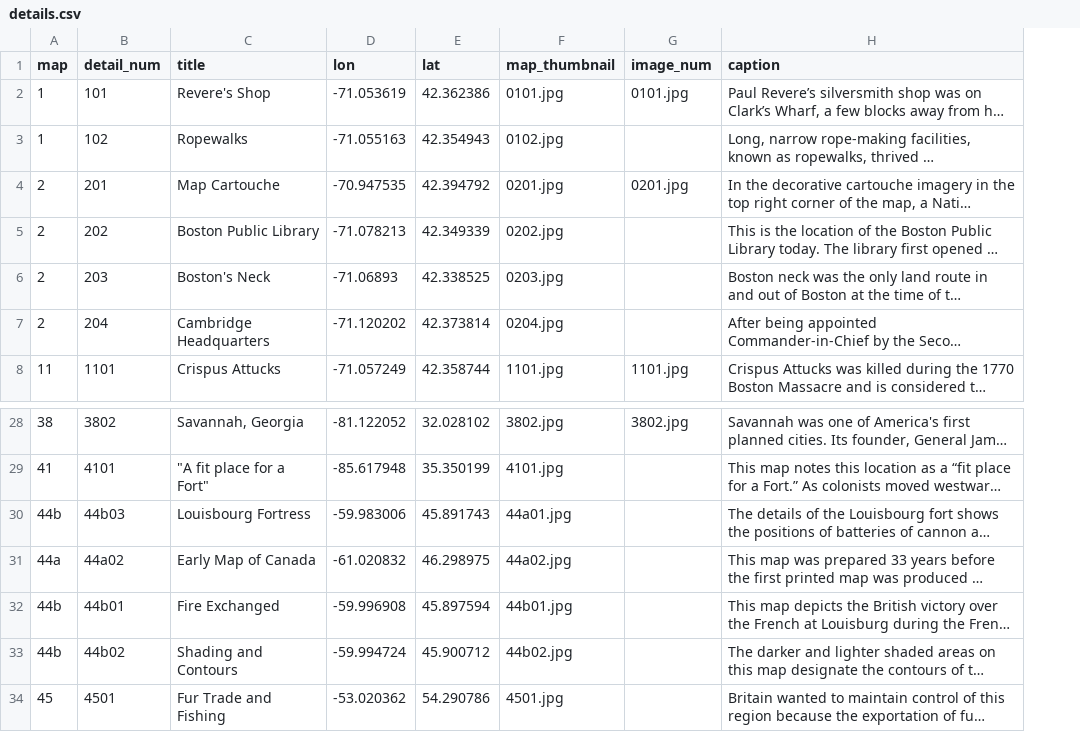
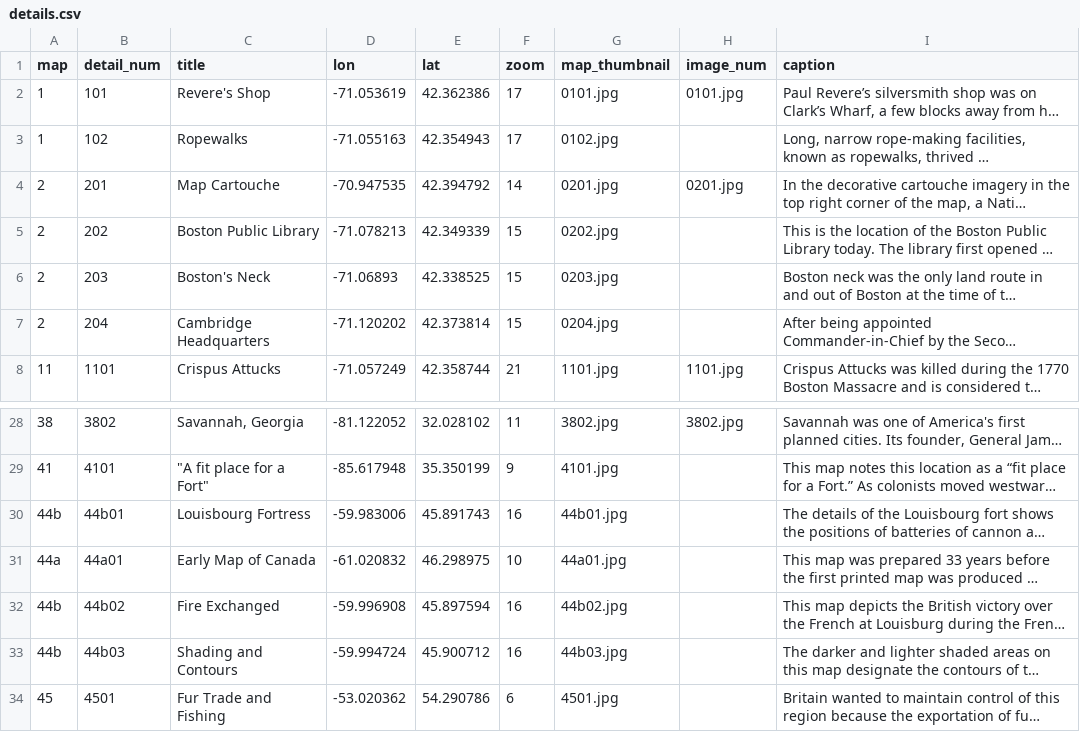
Before and after one commit to axismaps/zooming-in-on-history, a CSV file: data/csv/details.csv, drawn as a sheet; only a part is shown, gaps mark what is left out; long unchanged cells end in …; addresses are those after the commit; the diff names each change by its address in the sheet, - before the commit and + after, or states it on an @@ line.

```diff
--- a/data/csv/details.csv
+++ b/data/csv/details.csv
+column F (zoom), rows 2-8: 17 | 17 | 14 | 15 | 15 | 15 | 21; rows 28-34: 11 | 9 | 16 | 10 | 16 | 16 | 6
-B30 (detail_num): 44b03
+B30 (detail_num): 44b01
-G30 (map_thumbnail): 44a01.jpg
+G30 (map_thumbnail): 44b01.jpg
-B31 (detail_num): 44a02
+B31 (detail_num): 44a01
-G31 (map_thumbnail): 44a02.jpg
+G31 (map_thumbnail): 44a01.jpg
-B32 (detail_num): 44b01
+B32 (detail_num): 44b02
-G32 (map_thumbnail): 44b01.jpg
+G32 (map_thumbnail): 44b02.jpg
-B33 (detail_num): 44b02
+B33 (detail_num): 44b03
-G33 (map_thumbnail): 44b02.jpg
+G33 (map_thumbnail): 44b03.jpg
```
Also changed, not shown: 1 other file.
